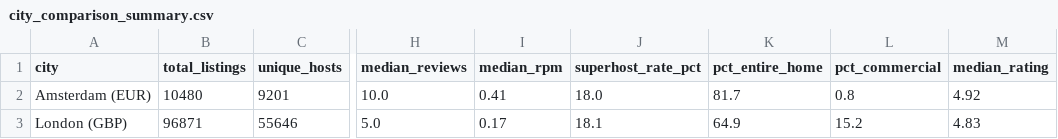
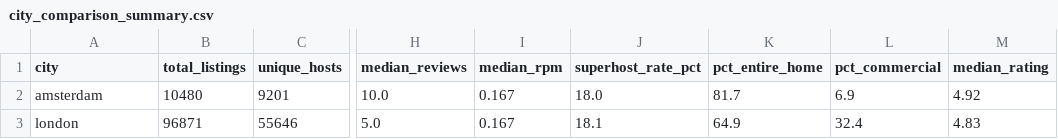
Before and after one commit to bavikaranyogeswaran/Airbnb-Multi-City-Data-Pipeline, a CSV file: reports/tables/city_comparison_summary.csv, drawn as a sheet; only a part is shown, gaps mark what is left out; the diff names each change by its address in the sheet, - before the commit and + after, or states it on an @@ line.

Commit message:
Generate Amsterdam EDA tables and update city comparison data

```diff
--- a/reports/tables/city_comparison_summary.csv
+++ b/reports/tables/city_comparison_summary.csv
-A2 (city): Amsterdam (EUR)
+A2 (city): amsterdam
-I2 (median_rpm): 0.41
+I2 (median_rpm): 0.167
-L2 (pct_commercial): 0.8
+L2 (pct_commercial): 6.9
-A3 (city): London (GBP)
+A3 (city): london
-I3 (median_rpm): 0.17
+I3 (median_rpm): 0.167
-L3 (pct_commercial): 15.2
+L3 (pct_commercial): 32.4
```
Also changed, not shown: 23 other files.
